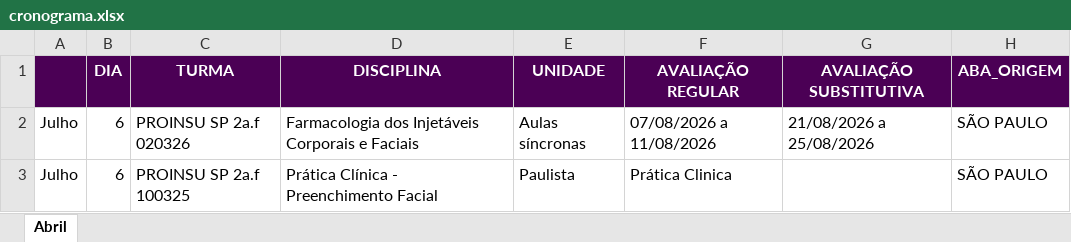
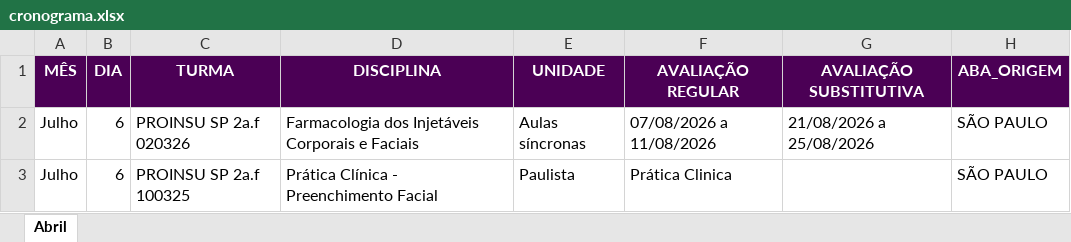
Before and after one commit to Algor365/cronograma, an Excel workbook: cronograma.xlsx, sheet Abril, drawn as a sheet; only a part is shown; values as stored, in another font and other column widths than the file's, no borders; charts and pictures not drawn; the diff names each change by its address in the sheet, - before the commit and + after, or states it on an @@ line.

```diff
--- a/cronograma.xlsx (sheet Abril)
+++ b/cronograma.xlsx (sheet Abril)
-A1: (empty)
+A1: MÊS
```
Also changed, not shown: charts or pictures, 1 other file.
